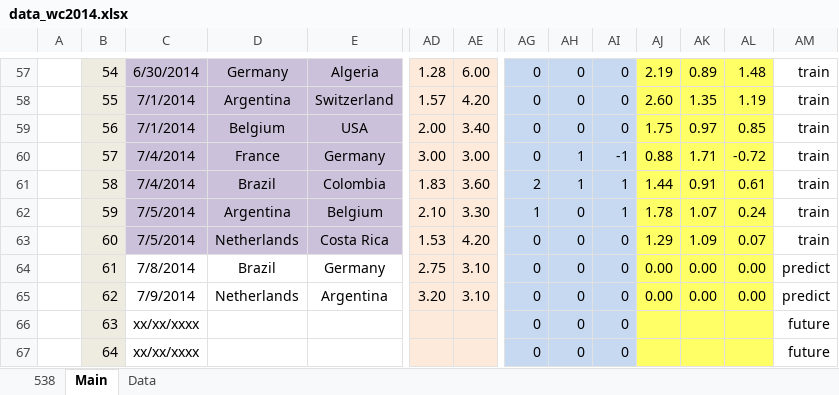
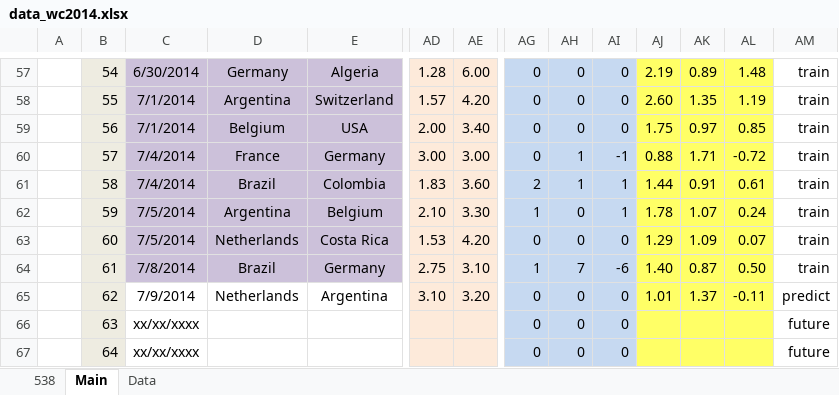
Before and after one commit to woobe/wc2014, an Excel workbook: data/data_wc2014.xlsx, sheet Main, drawn as a sheet; only a part is shown, gaps mark what is left out; values as stored, in another font and other column widths than the file's, no borders; the diff covers the shown part only; the diff names each change by its address in the sheet, - before the commit and + after, or states it on an @@ line.

Commit message:
Predictions for 9 July

```diff
--- a/data/data_wc2014.xlsx (sheet Main)
+++ b/data/data_wc2014.xlsx (sheet Main)
-C64:E64 fill: none
+C64:E64 fill: #CCC1DA
-AG64: 0
+AG64: 1
-AH64: 0
+AH64: 7
-AI64: 0
+AI64: -6
-AJ64: 0.00
+AJ64: 1.40
-AK64: 0.00
+AK64: 0.87
-AL64: 0.00
+AL64: 0.50
-AM64: predict
+AM64: train
-AD65: 3.20
+AD65: 3.10
-AE65: 3.10
+AE65: 3.20
-AJ65: 0.00
+AJ65: 1.01
-AK65: 0.00
+AK65: 1.37
-AL65: 0.00
+AL65: -0.11
```
Also changed, not shown: cell formats elsewhere in this sheet, sheet Data, 3 other files.
